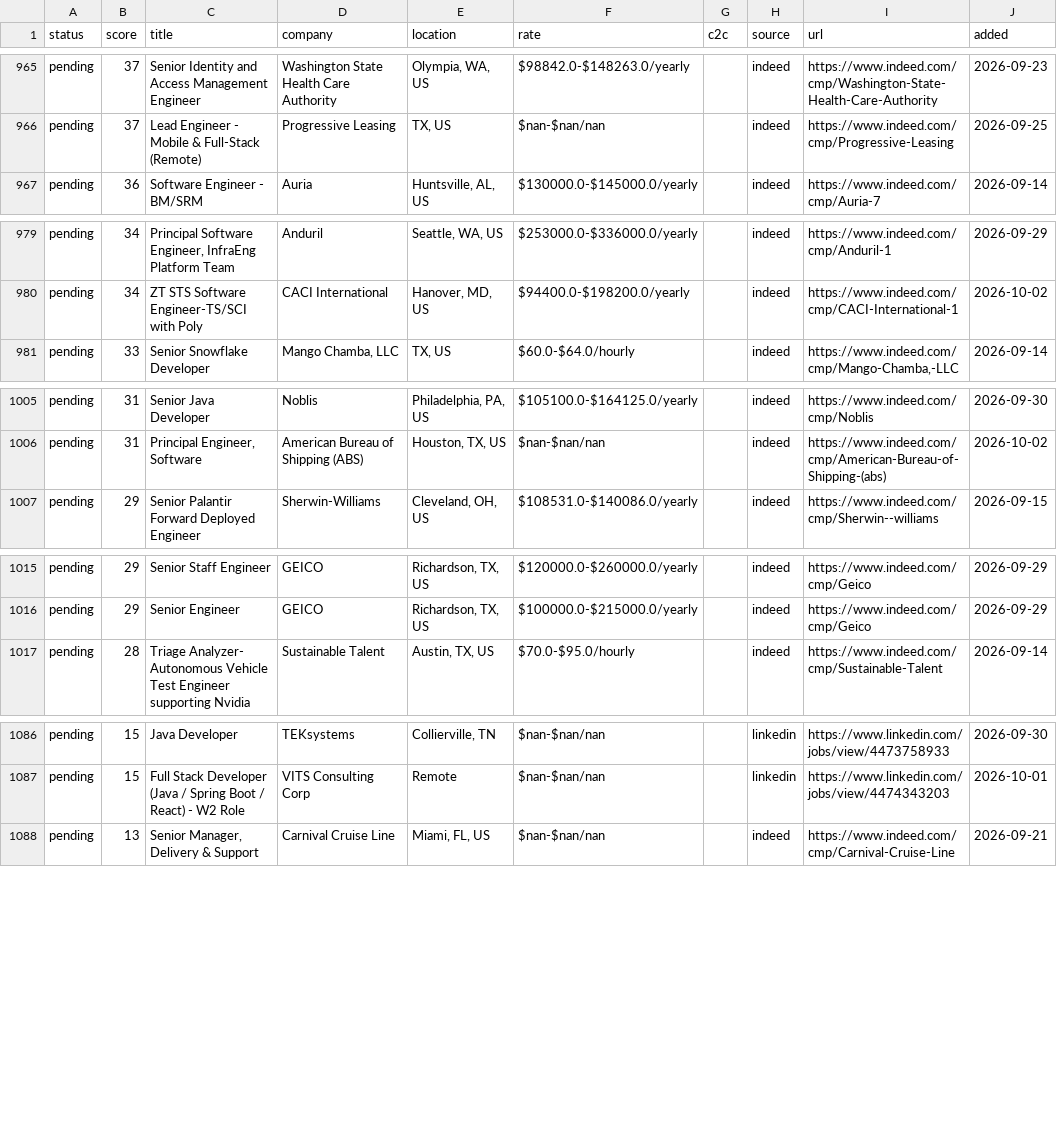
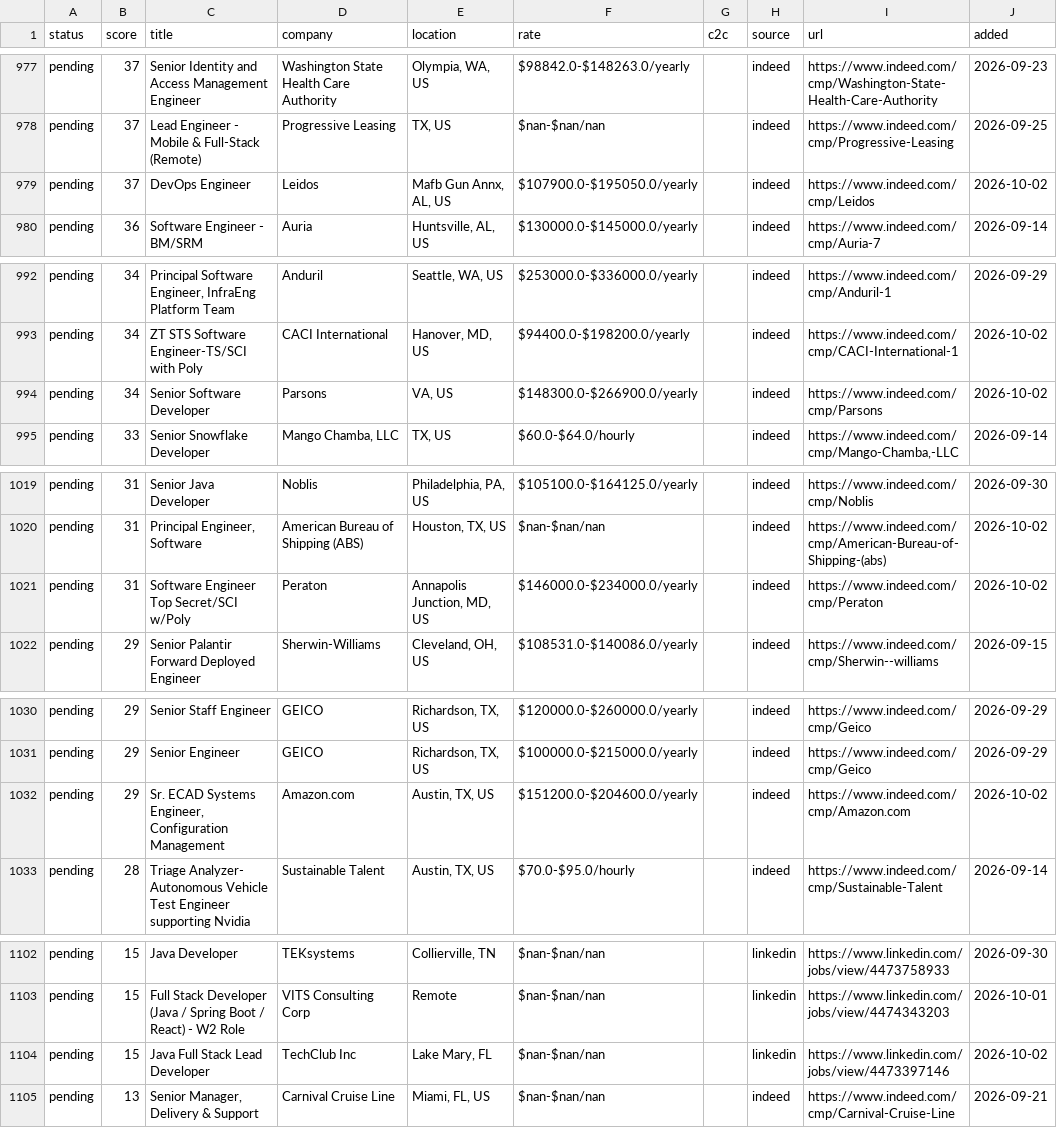
Before and after one commit to BOBRIKH75/job-finder, a CSV file: agent/data/manual_apply_master.csv, drawn as a sheet; only a part is shown, gaps mark what is left out; the diff covers the shown part only; the diff names each change by its address in the sheet, - before the commit and + after, or states it on an @@ line.

```diff
--- a/agent/data/manual_apply_master.csv
+++ b/agent/data/manual_apply_master.csv
+row 979: pending | 37 | DevOps Engineer | Leidos | Mafb Gun Annx, AL, US | $107900.0-$195050.0/yearly |  | indeed | https://www.indeed.com/cmp/Leidos | 2026-10-02
+row 994: pending | 34 | Senior Software Developer | Parsons | VA, US | $148300.0-$266900.0/yearly |  | indeed | https://www.indeed.com/cmp/Parsons | 2026-10-02
+row 1021: pending | 31 | Software Engineer Top Secret/SCI w/Poly | Peraton | Annapolis Junction, MD, US | $146000.0-$234000.0/yearly |  | indeed | https://www.indeed.com/cmp/Peraton | 2026-10-02
+row 1032: pending | 29 | Sr. ECAD Systems Engineer, Configuration Management | Amazon.com | Austin, TX, US | $151200.0-$204600.0/yearly |  | indeed | https://www.indeed.com/cmp/Amazon.com | 2026-10-02
+row 1104: pending | 15 | Java Full Stack Lead Developer | TechClub Inc | Lake Mary, FL | $nan-$nan/nan |  | linkedin | https://www.linkedin.com/jobs/view/4473397146 | 2026-10-02
```
Also changed, not shown: 14 added rows elsewhere in this file, 4 other files.
